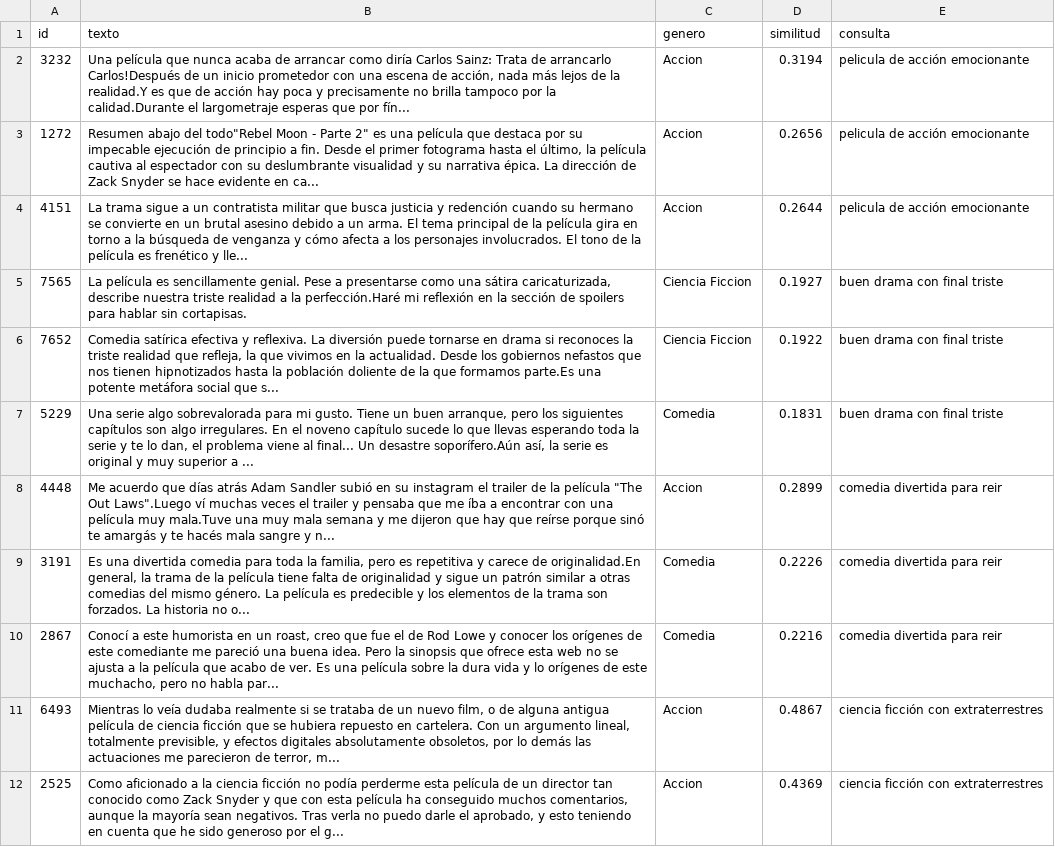
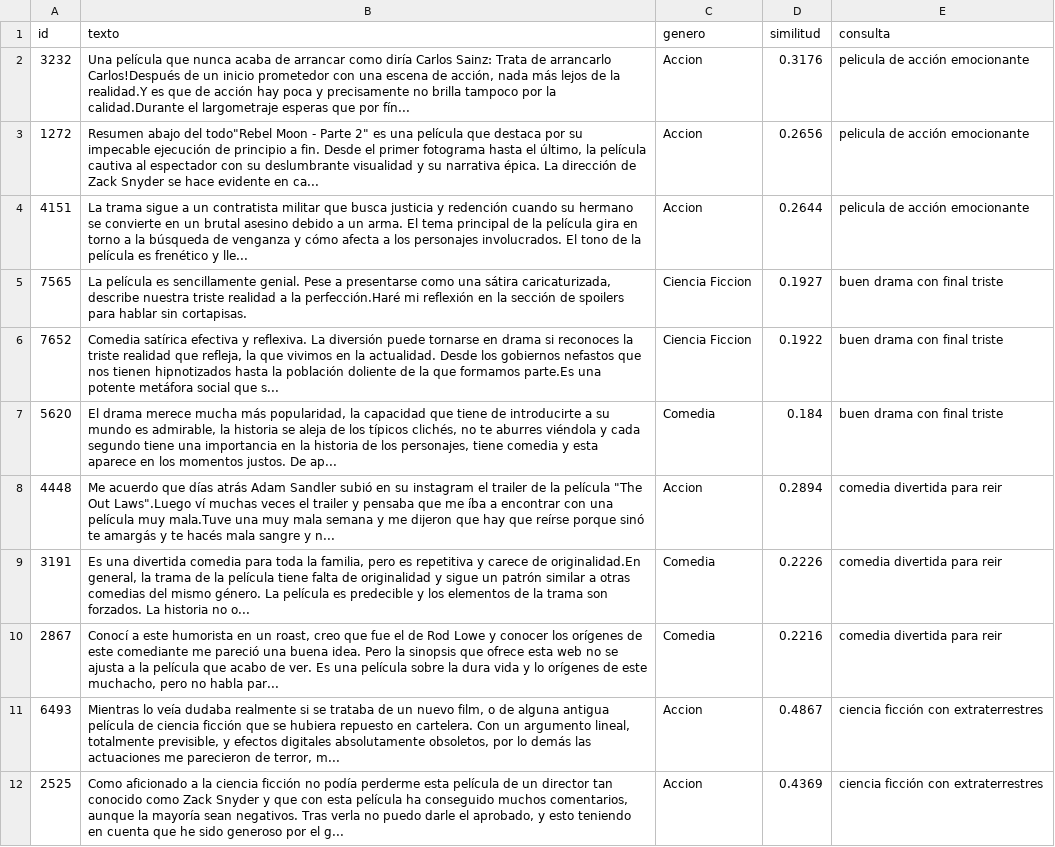
Before and after one commit to HumbertoCC87/0---CODIGOS-DE-MAESTRIA, a CSV file: 3. PLN/APR_INT/salidas/14_ejemplos_consulta.csv, drawn as a sheet; only a part is shown.

```diff
--- a/3. PLN/APR_INT/salidas/14_ejemplos_consulta.csv
+++ b/3. PLN/APR_INT/salidas/14_ejemplos_consulta.csv
@@ -1,3 +1,3 @@
 id,texto,genero,similitud,consulta
-3232,"Una película que nunca acaba de arrancar como diría Carlos Sainz: Trata de arrancarlo Carlos!Después de un inicio prometedor con una escena de acción, nada más lejos de la realidad.Y es que de acción hay poca y precisamente no brilla tampoco por la calidad.Durante el largometraje esperas que por fín...",Accion,0.3194,pelicula de acción emocionante
+3232,"Una película que nunca acaba de arrancar como diría Carlos Sainz: Trata de arrancarlo Carlos!Después de un inicio prometedor con una escena de acción, nada más lejos de la realidad.Y es que de acción hay poca y precisamente no brilla tampoco por la calidad.Durante el largometraje esperas que por fín...",Accion,0.3176,pelicula de acción emocionante
 1272,"Resumen abajo del todo""Rebel Moon - Parte 2"" es una película que destaca por su impecable ejecución de principio a fin. Desde el primer fotograma hasta el último, la película cautiva al espectador con su deslumbrante visualidad y su narrativa épica. La dirección de Zack Snyder se hace evidente en ca...",Accion,0.2656,pelicula de acción emocionante
@@ -6,4 +6,4 @@
 7652,"Comedia satírica efectiva y reflexiva. La diversión puede tornarse en drama si reconoces la triste realidad que refleja, la que vivimos en la actualidad. Desde los gobiernos nefastos que nos tienen hipnotizados hasta la población doliente de la que formamos parte.Es una potente metáfora social que s...",Ciencia Ficcion,0.1922,buen drama con final triste
-5229,"Una serie algo sobrevalorada para mi gusto. Tiene un buen arranque, pero los siguientes capítulos son algo irregulares. En el noveno capítulo sucede lo que llevas esperando toda la serie y te lo dan, el problema viene al final... Un desastre soporífero.Aún así, la serie es original y muy superior a ...",Comedia,0.1831,buen drama con final triste
-4448,"Me acuerdo que días atrás Adam Sandler subió en su instagram el trailer de la película ""The Out Laws"".Luego ví muchas veces el trailer y pensaba que me íba a encontrar con una película muy mala.Tuve una muy mala semana y me dijeron que hay que reírse porque sinó te amargás y te hacés mala sangre y n...",Accion,0.2899,comedia divertida para reir
+5620,"El drama merece mucha más popularidad, la capacidad que tiene de introducirte a su mundo es admirable, la historia se aleja de los típicos clichés, no te aburres viéndola y cada segundo tiene una importancia en la historia de los personajes, tiene comedia y esta aparece en los momentos justos. De ap...",Comedia,0.184,buen drama con final triste
+4448,"Me acuerdo que días atrás Adam Sandler subió en su instagram el trailer de la película ""The Out Laws"".Luego ví muchas veces el trailer y pensaba que me íba a encontrar con una película muy mala.Tuve una muy mala semana y me dijeron que hay que reírse porque sinó te amargás y te hacés mala sangre y n...",Accion,0.2894,comedia divertida para reir
 3191,"Es una divertida comedia para toda la familia, pero es repetitiva y carece de originalidad.En general, la trama de la película tiene falta de originalidad y sigue un patrón similar a otras comedias del mismo género. La película es predecible y los elementos de la trama son forzados. La historia no o...",Comedia,0.2226,comedia divertida para reir
```
Also changed, not shown: 3. PLN/APR_INT/salidas/matrices/07_top_terminos_tfidf.csv, 3. PLN/APR_INT/salidas/matrices/08_similitud_documentos.csv, 21 other files.
